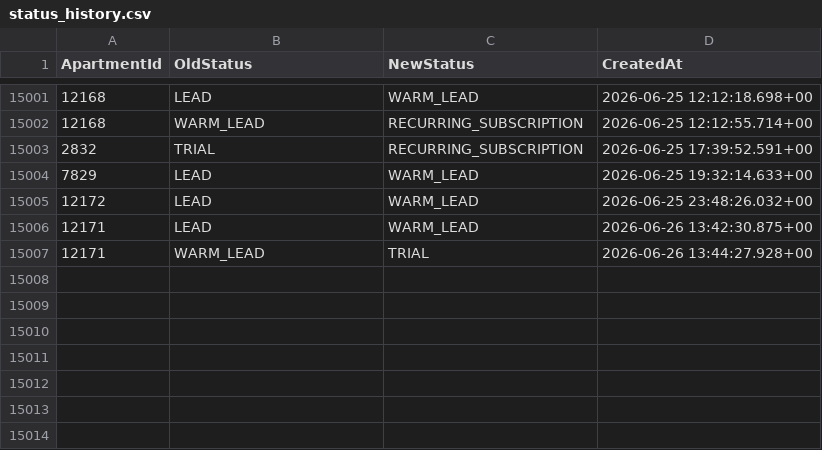
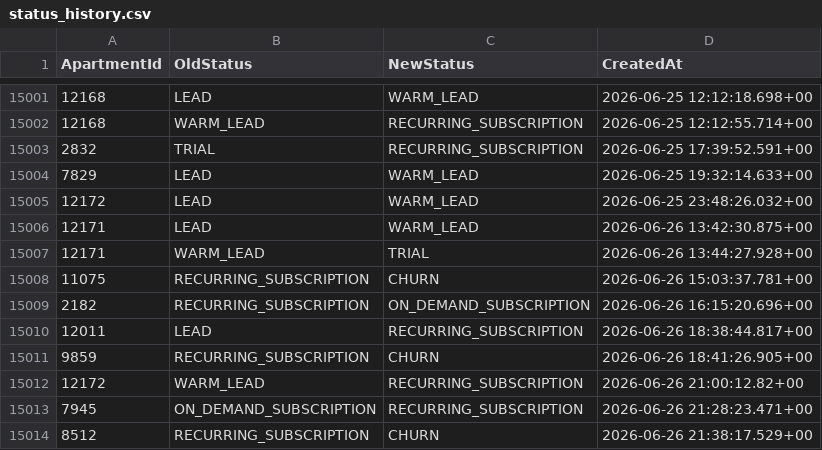
Before and after one commit to AryanGupta-Faireez/demand-dashboard, a CSV file: data/status_history.csv, drawn as a sheet; only a part is shown, gaps mark what is left out; the diff names each change by its address in the sheet, - before the commit and + after, or states it on an @@ line.

```diff
--- a/data/status_history.csv
+++ b/data/status_history.csv
+row 15008: 11075 | RECURRING_SUBSCRIPTION | CHURN | 2026-06-26 15:03:37.781+00
+row 15009: 2182 | RECURRING_SUBSCRIPTION | ON_DEMAND_SUBSCRIPTION | 2026-06-26 16:15:20.696+00
+row 15010: 12011 | LEAD | RECURRING_SUBSCRIPTION | 2026-06-26 18:38:44.817+00
+row 15011: 9859 | RECURRING_SUBSCRIPTION | CHURN | 2026-06-26 18:41:26.905+00
+row 15012: 12172 | WARM_LEAD | RECURRING_SUBSCRIPTION | 2026-06-26 21:00:12.82+00
+row 15013: 7945 | ON_DEMAND_SUBSCRIPTION | RECURRING_SUBSCRIPTION | 2026-06-26 21:28:23.471+00
+row 15014: 8512 | RECURRING_SUBSCRIPTION | CHURN | 2026-06-26 21:38:17.529+00
```
Also changed, not shown: data/apartments.csv, data/promotions.csv, 3 other files.
